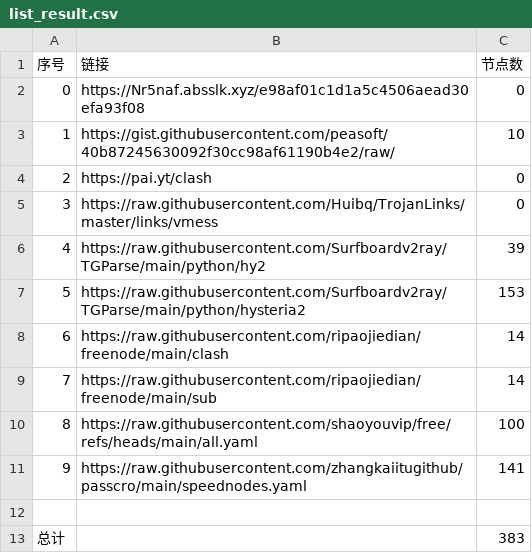
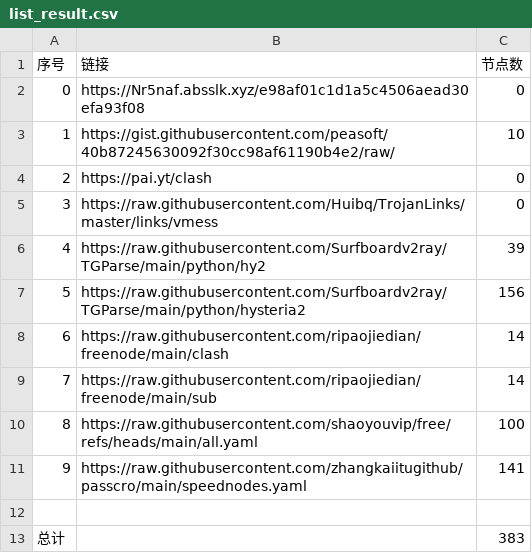
Before and after one commit to davidchim/AutoMergePublicNodes, a CSV file: list_result.csv, drawn as a sheet.

```diff
--- a/list_result.csv
+++ b/list_result.csv
@@ -6,3 +6,3 @@
 4,https://raw.githubusercontent.com/Surfboardv2ray/TGParse/main/python/hy2,39
-5,https://raw.githubusercontent.com/Surfboardv2ray/TGParse/main/python/hysteria2,153
+5,https://raw.githubusercontent.com/Surfboardv2ray/TGParse/main/python/hysteria2,156
 6,https://raw.githubusercontent.com/ripaojiedian/freenode/main/clash,14
```
Also changed, not shown: 4 other files.
